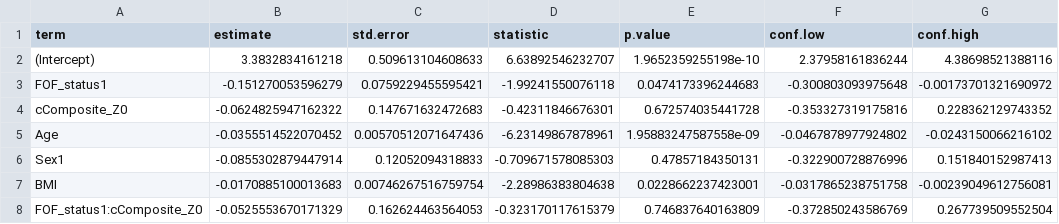
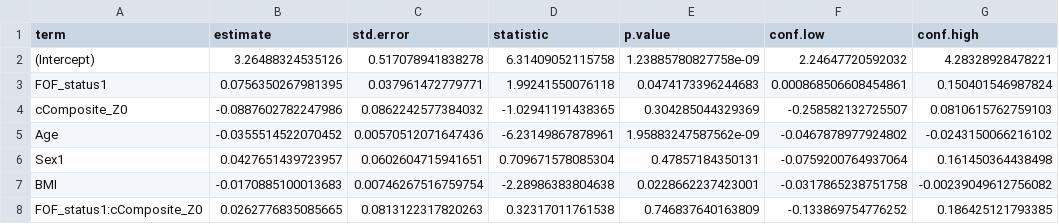
Before and after one commit to Tupatuko2023/Python-R-Scripts, a CSV file: Fear-of-Falling/R-scripts/K5/outputs/model_jn_c_ipw_tidy.csv, drawn as a sheet.

```diff
--- a/Fear-of-Falling/R-scripts/K5/outputs/model_jn_c_ipw_tidy.csv
+++ b/Fear-of-Falling/R-scripts/K5/outputs/model_jn_c_ipw_tidy.csv
@@ -1,8 +1,8 @@
 "term","estimate","std.error","statistic","p.value","conf.low","conf.high"
-"(Intercept)",3.3832834161218,0.509613104608633,6.63892546232707,1.9652359255198e-10,2.37958161836244,4.38698521388116
-"FOF_status1",-0.151270053596279,0.0759229455595421,-1.99241550076118,0.0474173396244683,-0.300803093975648,-0.00173701321690972
-"cComposite_Z0",-0.0624825947162322,0.147671632472683,-0.42311846676301,0.672574035441728,-0.353327319175816,0.228362129743352
-"Age",-0.0355514522070452,0.00570512071647436,-6.23149867878961,1.95883247587558e-09,-0.0467878977924802,-0.0243150066216102
-"Sex1",-0.0855302879447914,0.12052094318833,-0.709671578085303,0.47857184350131,-0.322900728876996,0.151840152987413
-"BMI",-0.0170885100013683,0.00746267516759754,-2.28986383804638,0.0228662237423001,-0.0317865238751758,-0.00239049612756081
-"FOF_status1:cComposite_Z0",-0.0525553670171329,0.162624463564053,-0.323170117615379,0.746837640163809,-0.372850243586769,0.267739509552504
+"(Intercept)",3.26488324535126,0.517078941838278,6.31409052115758,1.23885780827758e-09,2.24647720592032,4.28328928478221
+"FOF_status1",0.0756350267981395,0.037961472779771,1.99241550076118,0.0474173396244683,0.000868506608454861,0.150401546987824
+"cComposite_Z0",-0.0887602782247986,0.0862242577384032,-1.02941191438365,0.304285044329369,-0.258582132725507,0.0810615762759103
+"Age",-0.0355514522070452,0.00570512071647436,-6.23149867878961,1.95883247587562e-09,-0.0467878977924802,-0.0243150066216102
+"Sex1",0.0427651439723957,0.0602604715941651,0.709671578085304,0.47857184350131,-0.0759200764937064,0.161450364438498
+"BMI",-0.0170885100013683,0.00746267516759754,-2.28986383804638,0.0228662237423001,-0.0317865238751758,-0.00239049612756082
+"FOF_status1:cComposite_Z0",0.0262776835085665,0.0813122317820263,0.32317011761538,0.746837640163809,-0.133869754776252,0.186425121793385
```
Also changed, not shown: Fear-of-Falling/R-scripts/K5/outputs/mice_pooled_model_jn.csv, Fear-of-Falling/R-scripts/K5/outputs/model_jn_z_tidy.csv, 30 other files.
